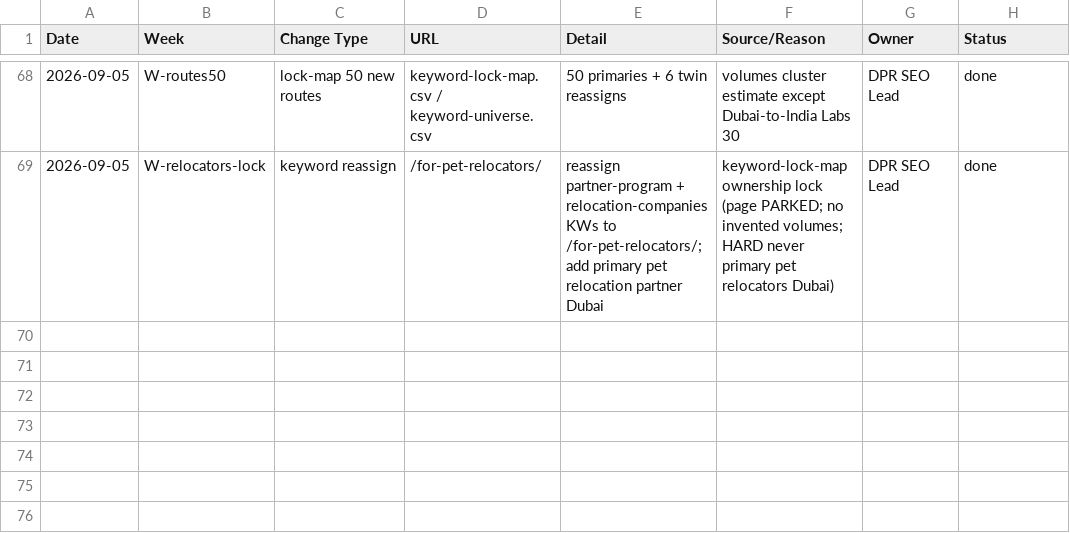
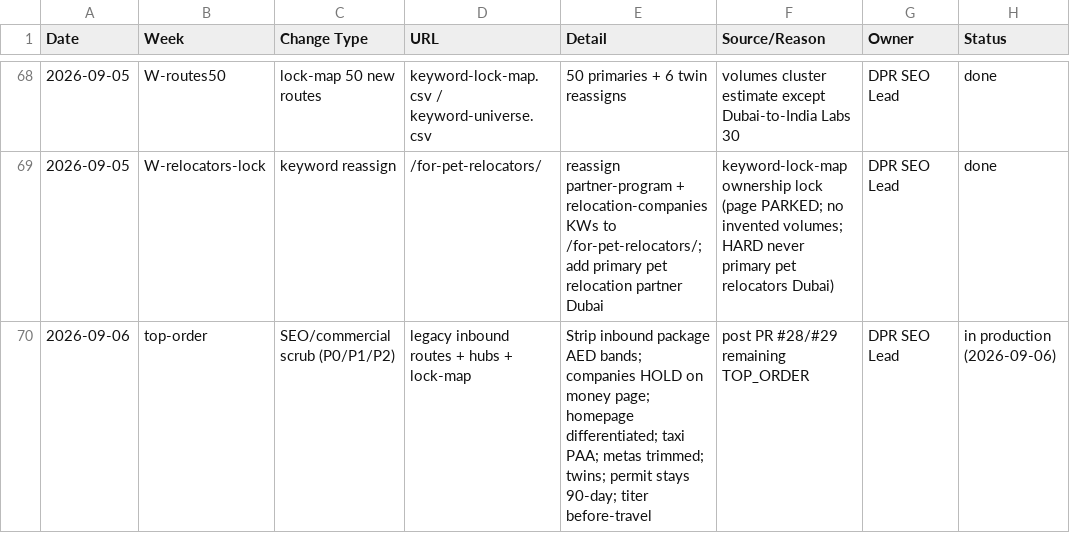
Before and after one commit to numini-co/PetClear, a CSV file: SEO-MASTER/change-log.csv, drawn as a sheet; only a part is shown, gaps mark what is left out; the diff names each change by its address in the sheet, - before the commit and + after, or states it on an @@ line.

```diff
--- a/SEO-MASTER/change-log.csv
+++ b/SEO-MASTER/change-log.csv
+row 70: 2026-09-06 | top-order | SEO/commercial scrub (P0/P1/P2) | legacy inbound routes + hubs + lock-map | Strip inbound package AED bands; companies HOLD on money page; homepage differentiated; taxi PAA; metas trimmed; twins; permit stays 90-day; titer before-travel | post PR #28/#29 remaining TOP_ORDER | DPR SEO Lead | in production (2026-09-06)
```
Also changed, not shown: SEO-MASTER/keyword-lock-map.csv, SEO-MASTER/page-roadmap.csv, 25 other files.
